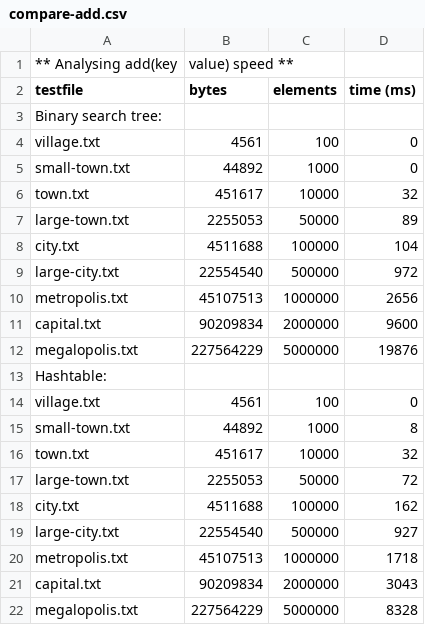
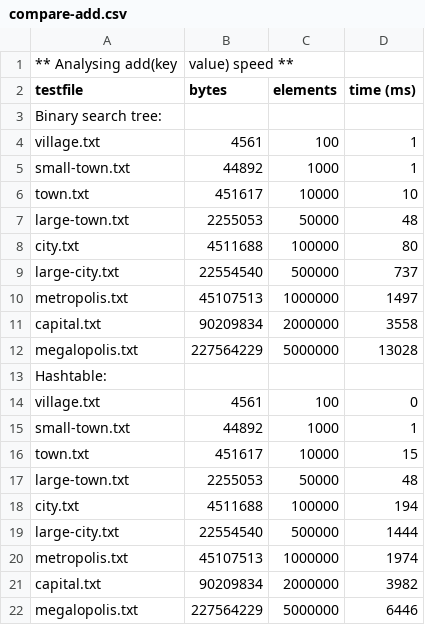
Before and after one commit to DonaldCN123/Haowei_182-Xu_DSA, a CSV file: 04-phonebook/compare-add.csv, drawn as a sheet.

```diff
--- a/04-phonebook/compare-add.csv
+++ b/04-phonebook/compare-add.csv
@@ -3,20 +3,20 @@ testfile,bytes,elements,time (ms)
 Binary search tree:
-village.txt,4561,100,0
-small-town.txt,44892,1000,0
-town.txt,451617,10000,32
-large-town.txt,2255053,50000,89
-city.txt,4511688,100000,104
-large-city.txt,22554540,500000,972
-metropolis.txt,45107513,1000000,2656
-capital.txt,90209834,2000000,9600
-megalopolis.txt,227564229,5000000,19876
+village.txt,4561,100,1
+small-town.txt,44892,1000,1
+town.txt,451617,10000,10
+large-town.txt,2255053,50000,48
+city.txt,4511688,100000,80
+large-city.txt,22554540,500000,737
+metropolis.txt,45107513,1000000,1497
+capital.txt,90209834,2000000,3558
+megalopolis.txt,227564229,5000000,13028
 Hashtable:
 village.txt,4561,100,0
-small-town.txt,44892,1000,8
-town.txt,451617,10000,32
-large-town.txt,2255053,50000,72
-city.txt,4511688,100000,162
-large-city.txt,22554540,500000,927
-metropolis.txt,45107513,1000000,1718
-capital.txt,90209834,2000000,3043
-megalopolis.txt,227564229,5000000,8328
+small-town.txt,44892,1000,1
+town.txt,451617,10000,15
+large-town.txt,2255053,50000,48
+city.txt,4511688,100000,194
+large-city.txt,22554540,500000,1444
+metropolis.txt,45107513,1000000,1974
+capital.txt,90209834,2000000,3982
+megalopolis.txt,227564229,5000000,6446
```
Also changed, not shown: 04-phonebook/compare-toarray.csv, 2 other files.
